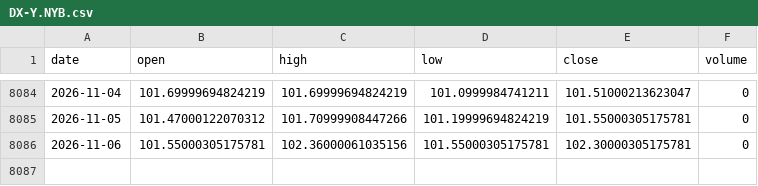
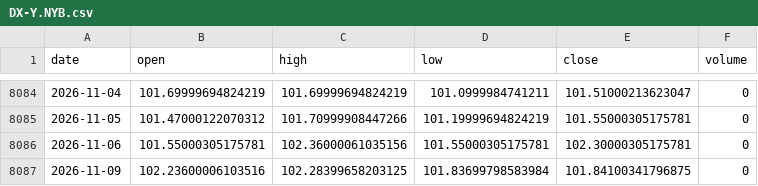
Before and after one commit to yousefjan2007-crypto/arena, a CSV file: data/cache/DX-Y.NYB.csv, drawn as a sheet; only a part is shown, gaps mark what is left out; the diff names each change by its address in the sheet, - before the commit and + after, or states it on an @@ line.

```diff
--- a/data/cache/DX-Y.NYB.csv
+++ b/data/cache/DX-Y.NYB.csv
+row 8087: 2026-11-09 | 102.23600006103516 | 102.28399658203125 | 101.83699798583984 | 101.84100341796875 | 0
```
Also changed, not shown: data/cache/_idx_VIX.csv, 6 other files.
